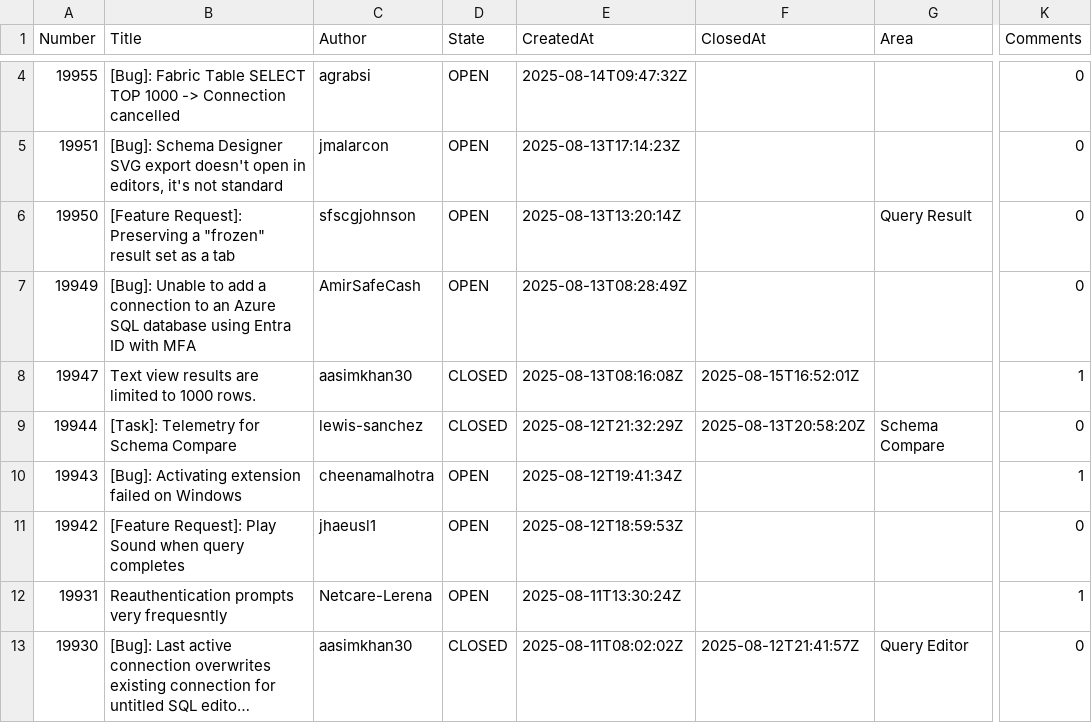
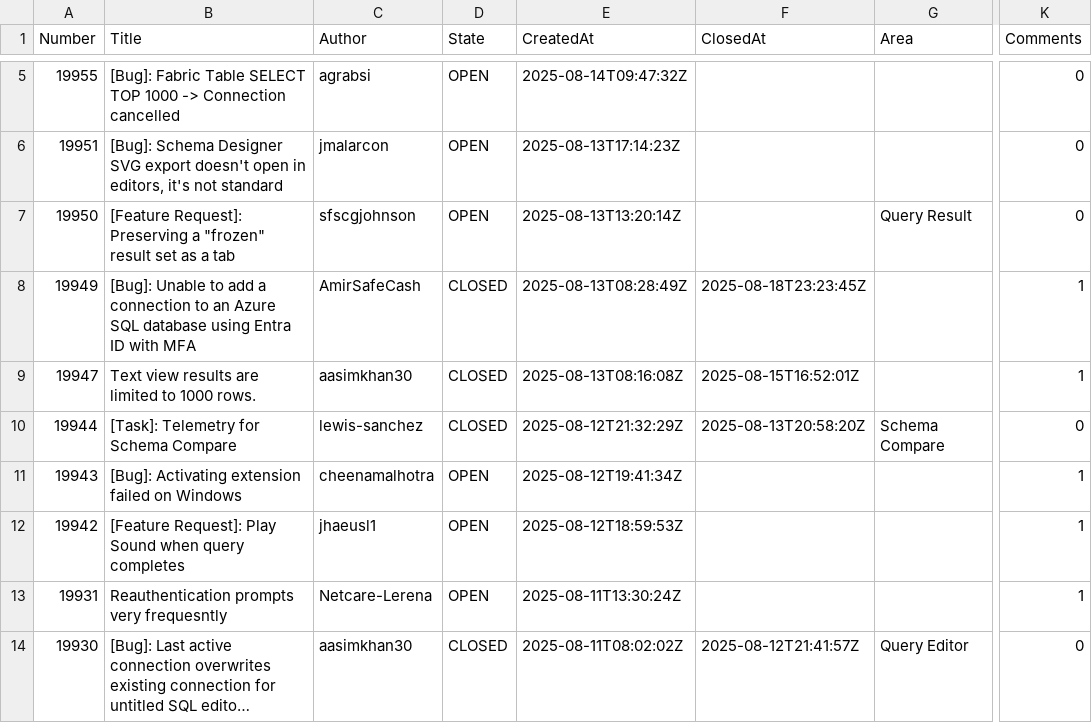
Before and after one commit to aasimkhan30/vscode-mssql-issues, a CSV file: microsoft-vscode-mssql-issues.csv, drawn as a sheet; only a part is shown, gaps mark what is left out; long unchanged cells end in …; addresses are those after the commit; the diff covers the shown part only; the diff names each change by its address in the sheet, - before the commit and + after, or states it on an @@ line.

```diff
--- a/microsoft-vscode-mssql-issues.csv
+++ b/microsoft-vscode-mssql-issues.csv
-D8 (State): OPEN
+D8 (State): CLOSED
-F8 (ClosedAt): (empty)
+F8 (ClosedAt): 2025-08-18T23:23:45Z
-K8 (Comments): 0
+K8 (Comments): 1
-K12 (Comments): 0
+K12 (Comments): 1
```
Also changed, not shown: 1 added row and 5 edited cells elsewhere in this file, 1 other file.
